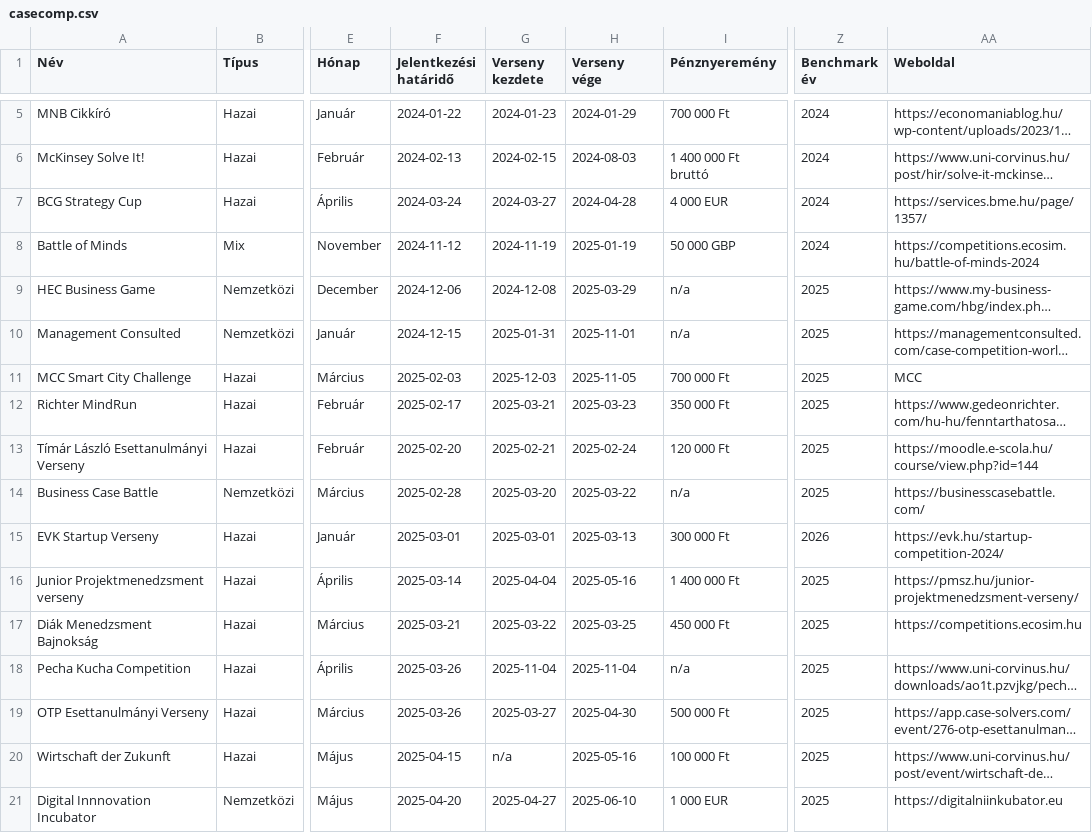
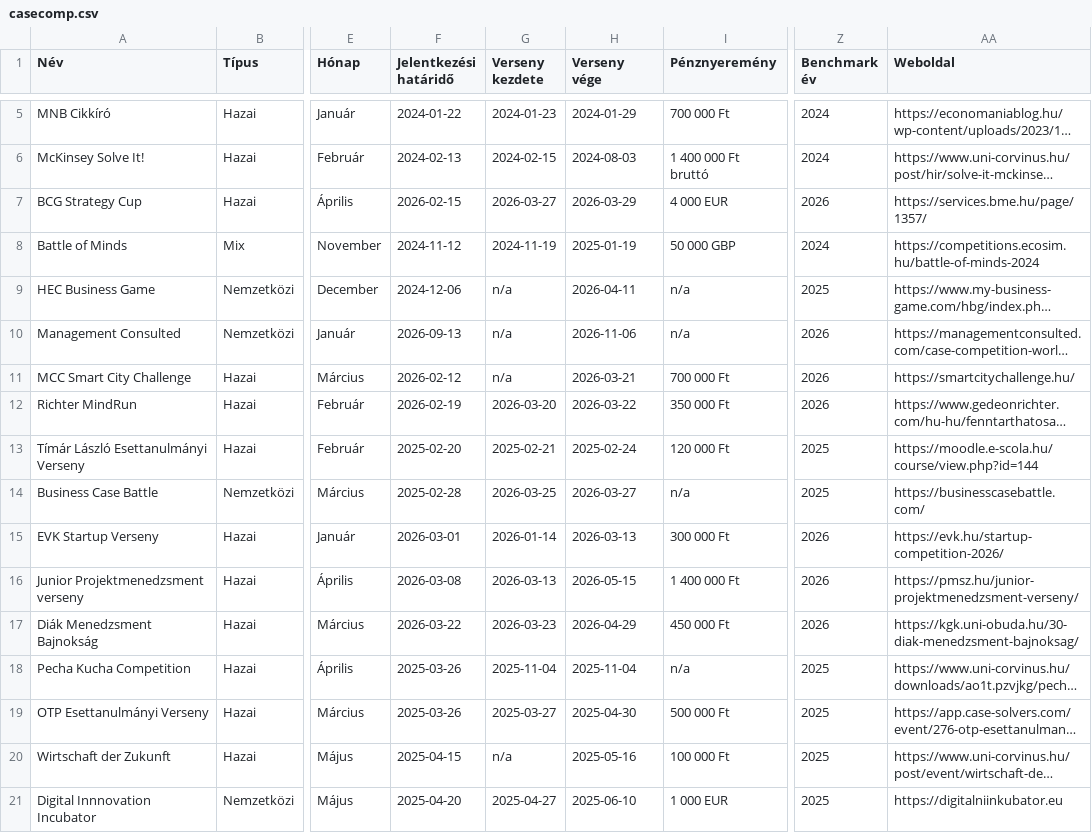
Before and after one commit to ribsbenjo/versenynaptar, a CSV file: casecomp.csv, drawn as a sheet; only a part is shown, gaps mark what is left out; long unchanged cells end in …; the diff covers the shown part only; the diff names each change by its address in the sheet, - before the commit and + after, or states it on an @@ line.

```diff
--- a/casecomp.csv
+++ b/casecomp.csv
-F7 (Jelentkezési határidő): 2024-03-24
+F7 (Jelentkezési határidő): 2026-02-15
-G7 (Verseny kezdete): 2024-03-27
+G7 (Verseny kezdete): 2026-03-27
-H7 (Verseny vége): 2024-04-28
+H7 (Verseny vége): 2026-03-29
-Z7 (Benchmark év): 2024
+Z7 (Benchmark év): 2026
-G9 (Verseny kezdete): 2024-12-08
+G9 (Verseny kezdete): n/a
-H9 (Verseny vége): 2025-03-29
+H9 (Verseny vége): 2026-04-11
-F10 (Jelentkezési határidő): 2024-12-15
+F10 (Jelentkezési határidő): 2026-09-13
-G10 (Verseny kezdete): 2025-01-31
+G10 (Verseny kezdete): n/a
-H10 (Verseny vége): 2025-11-01
+H10 (Verseny vége): 2026-11-06
-Z10:Z12 (Benchmark év): 2025
+Z10:Z12 (Benchmark év): 2026
-F11 (Jelentkezési határidő): 2025-02-03
+F11 (Jelentkezési határidő): 2026-02-12
-G11 (Verseny kezdete): 2025-12-03
+G11 (Verseny kezdete): n/a
-H11 (Verseny vége): 2025-11-05
+H11 (Verseny vége): 2026-03-21
-AA11 (Weboldal): MCC
+AA11 (Weboldal): https://smartcitychallenge.hu/
-F12 (Jelentkezési határidő): 2025-02-17
+F12 (Jelentkezési határidő): 2026-02-19
-G12 (Verseny kezdete): 2025-03-21
+G12 (Verseny kezdete): 2026-03-20
-H12 (Verseny vége): 2025-03-23
+H12 (Verseny vége): 2026-03-22
-G14 (Verseny kezdete): 2025-03-20
+G14 (Verseny kezdete): 2026-03-25
-H14 (Verseny vége): 2025-03-22
+H14 (Verseny vége): 2026-03-27
-F15 (Jelentkezési határidő): 2025-03-01
+F15 (Jelentkezési határidő): 2026-03-01
-G15 (Verseny kezdete): 2025-03-01
+G15 (Verseny kezdete): 2026-01-14
-H15 (Verseny vége): 2025-03-13
+H15 (Verseny vége): 2026-03-13
-AA15 (Weboldal): https://evk.hu/startup-competition-2024/
+AA15 (Weboldal): https://evk.hu/startup-competition-2026/
-F16 (Jelentkezési határidő): 2025-03-14
+F16 (Jelentkezési határidő): 2026-03-08
-G16 (Verseny kezdete): 2025-04-04
+G16 (Verseny kezdete): 2026-03-13
-H16 (Verseny vége): 2025-05-16
+H16 (Verseny vége): 2026-05-15
-Z16:Z17 (Benchmark év): 2025
+Z16:Z17 (Benchmark év): 2026
-F17 (Jelentkezési határidő): 2025-03-21
+F17 (Jelentkezési határidő): 2026-03-22
-G17 (Verseny kezdete): 2025-03-22
+G17 (Verseny kezdete): 2026-03-23
-H17 (Verseny vége): 2025-03-25
+H17 (Verseny vége): 2026-04-29
-AA17 (Weboldal): https://competitions.ecosim.hu
+AA17 (Weboldal): https://kgk.uni-obuda.hu/30-diak-menedzsment-bajnoksag/
```
Also changed, not shown: 36 edited cells elsewhere in this file.
